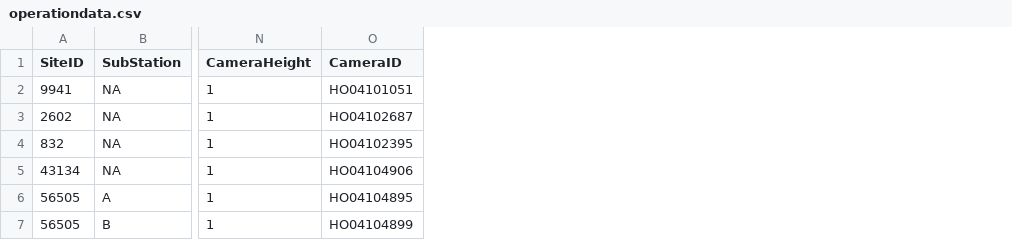
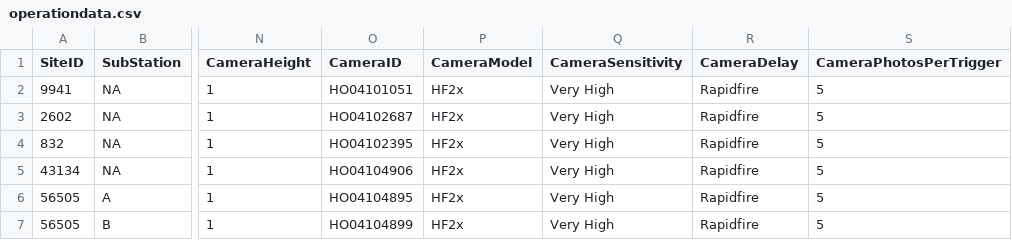
Before and after one commit to JustinCally/weda, a CSV file: inst/dummydata/operationdata.csv, drawn as a sheet; only a part is shown, gaps mark what is left out; the diff names each change by its address in the sheet, - before the commit and + after, or states it on an @@ line.

Commit message:
data dictionary and pointing to correct schema for camtraps

```diff
--- a/inst/dummydata/operationdata.csv
+++ b/inst/dummydata/operationdata.csv
+column P (CameraModel), rows 2-7: all HF2x
+column Q (CameraSensitivity), rows 2-7: all Very High
+column R (CameraDelay), rows 2-7: all Rapidfire
+column S (CameraPhotosPerTrigger), rows 2-7: all 5
```
Also changed, not shown: 12 other files.
